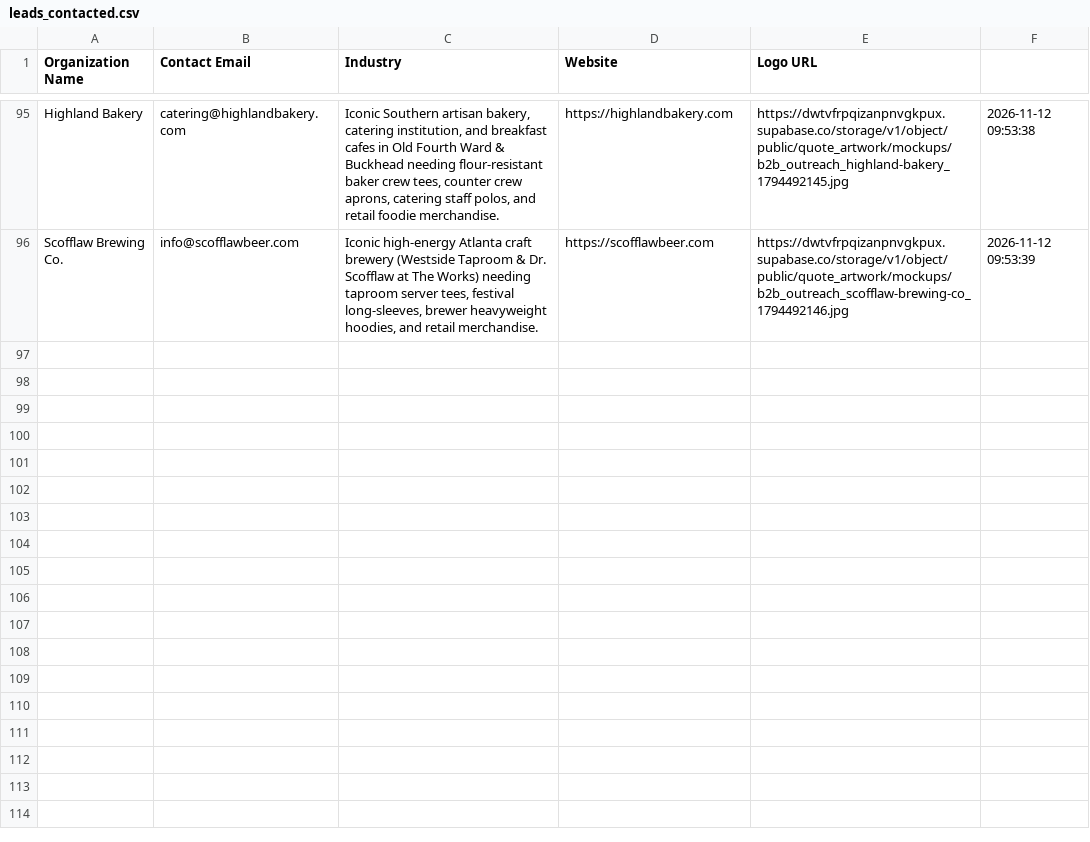
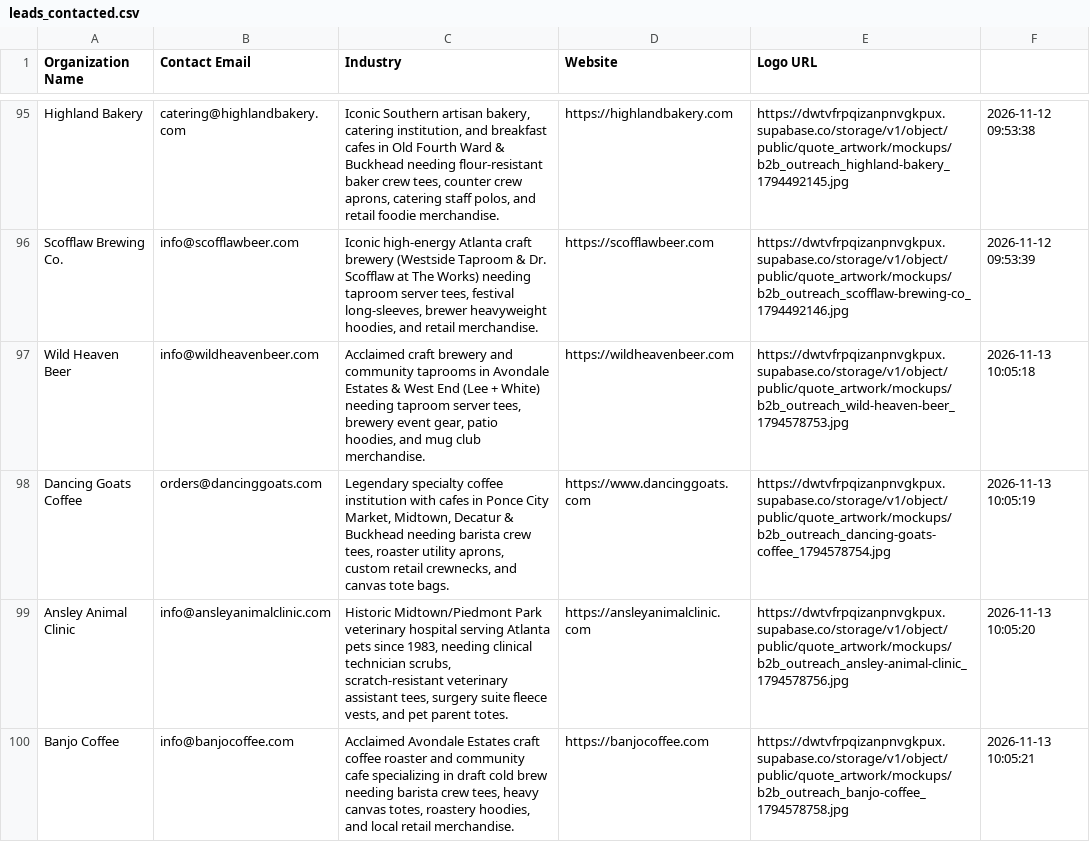
Before and after one commit to shopfastapparel/shopfastapparel, a CSV file: scripts/leads_contacted.csv, drawn as a sheet; only a part is shown, gaps mark what is left out; the diff names each change by its address in the sheet, - before the commit and + after, or states it on an @@ line.

```diff
--- a/scripts/leads_contacted.csv
+++ b/scripts/leads_contacted.csv
+row 97: Wild Heaven Beer | info@wildheavenbeer.com | Acclaimed craft brewery and community taprooms in Avondale Estates & West End (Lee + White) needing taproom server tees, brewery event gear, patio hoodies, and mug club merchandise. | https://wildheavenbeer.com | https://dwtvfrpqizanpnvgkpux.supabase.co/storage/v1/object/public/quote_artwork/mockups/b2b_outreach_wild-heaven-beer_1794578753.jpg | 2026-11-13 10:05:18
+row 98: Dancing Goats Coffee | orders@dancinggoats.com | Legendary specialty coffee institution with cafes in Ponce City Market, Midtown, Decatur & Buckhead needing barista crew tees, roaster utility aprons, custom retail crewnecks, and canvas tote bags. | https://www.dancinggoats.com | https://dwtvfrpqizanpnvgkpux.supabase.co/storage/v1/object/public/quote_artwork/mockups/b2b_outreach_dancing-goats-coffee_1794578754.jpg | 2026-11-13 10:05:19
+row 99: Ansley Animal Clinic | info@ansleyanimalclinic.com | Historic Midtown/Piedmont Park veterinary hospital serving Atlanta pets since 1983, needing clinical technician scrubs, scratch-resistant veterinary assistant tees, surgery suite fleece vests, and pet parent totes. | https://ansleyanimalclinic.com | https://dwtvfrpqizanpnvgkpux.supabase.co/storage/v1/object/public/quote_artwork/mockups/b2b_outreach_ansley-animal-clinic_1794578756.jpg | 2026-11-13 10:05:20
+row 100: Banjo Coffee | info@banjocoffee.com | Acclaimed Avondale Estates craft coffee roaster and community cafe specializing in draft cold brew needing barista crew tees, heavy canvas totes, roastery hoodies, and local retail merchandise. | https://banjocoffee.com | https://dwtvfrpqizanpnvgkpux.supabase.co/storage/v1/object/public/quote_artwork/mockups/b2b_outreach_banjo-coffee_1794578758.jpg | 2026-11-13 10:05:21
```
Also changed, not shown: leads.csv, scripts/leads.csv, 3 other files.
